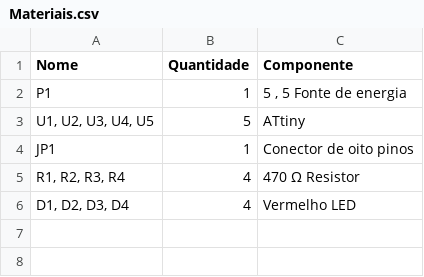
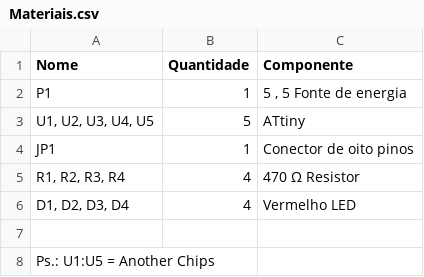
Before and after one commit to TheChronoTimer/TheChronoTimer, a CSV file: Portfólio/Eletrônica/8-Bits/Etapa 3 - Contador de Programa/Materiais.csv, drawn as a sheet; the diff names each change by its address in the sheet, - before the commit and + after, or states it on an @@ line.

Commit message:
Update Materiais.csv

```diff
--- a/Portfólio/Eletrônica/8-Bits/Etapa 3 - Contador de Programa/Materiais.csv
+++ b/Portfólio/Eletrônica/8-Bits/Etapa 3 - Contador de Programa/Materiais.csv
+row 7: (empty)
+row 8: Ps.: U1:U5 = Another Chips
```
